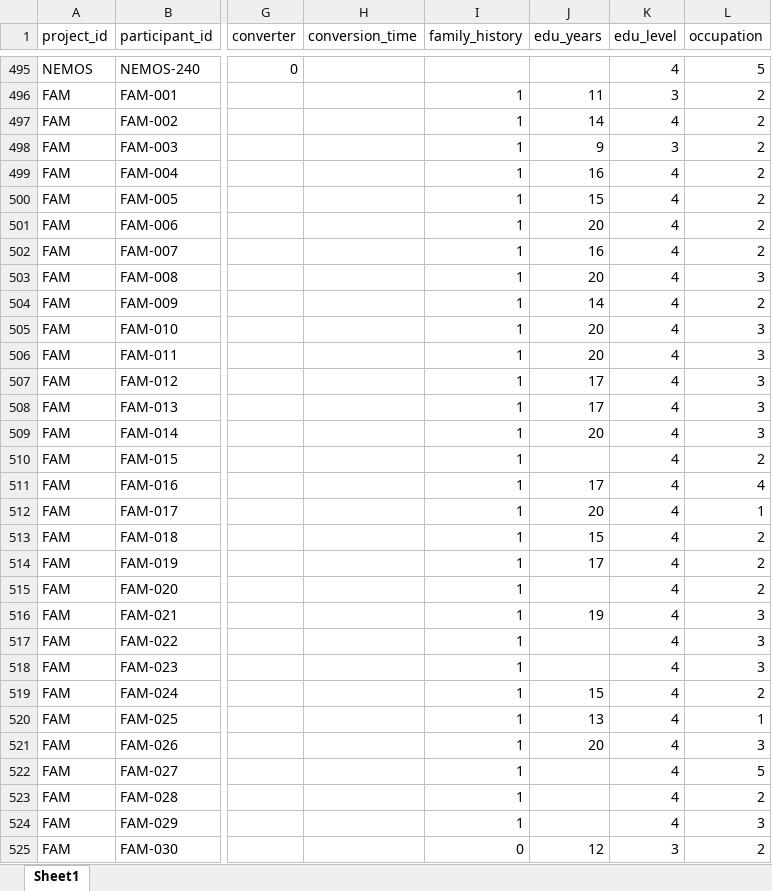
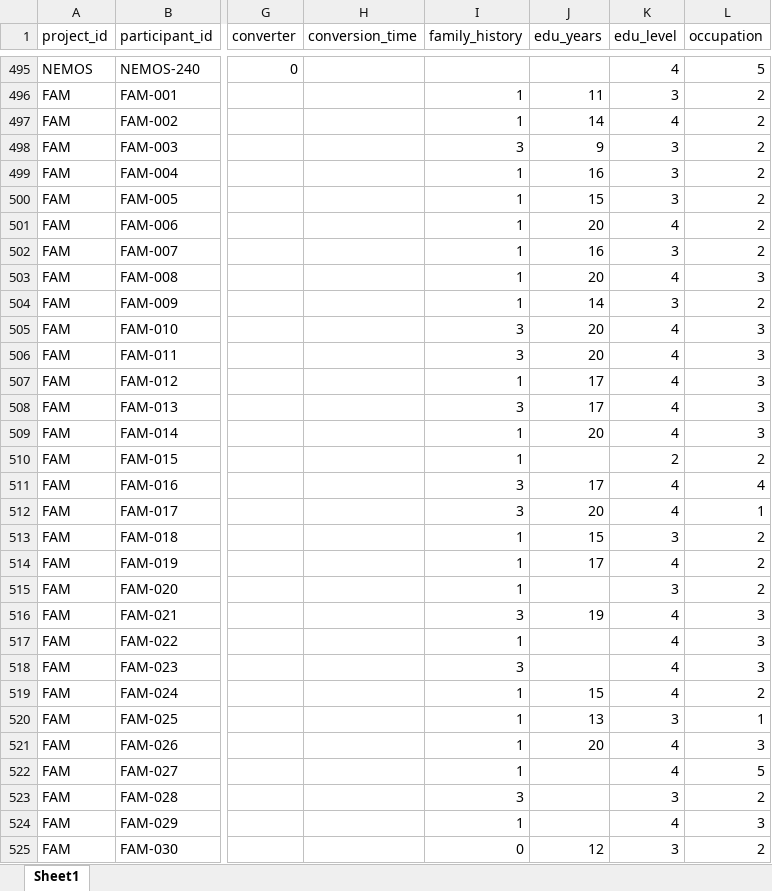
Before and after one commit to crisglav/megtusalen_validation2026, an Excel workbook: results/participants_megtusalen_fam_corrected.xlsx, sheet Sheet1, drawn as a sheet; only a part is shown, gaps mark what is left out; values as stored, in another font and other column widths than the file's, no borders; the diff covers the shown part only; the diff names each change by its address in the sheet, - before the commit and + after, or states it on an @@ line.

```diff
--- a/results/participants_megtusalen_fam_corrected.xlsx (sheet Sheet1)
+++ b/results/participants_megtusalen_fam_corrected.xlsx (sheet Sheet1)
-I498 (family_history): 1
+I498 (family_history): 3
-K499:K500 (edu_level): 4
+K499:K500 (edu_level): 3
-K502 (edu_level): 4
+K502 (edu_level): 3
-K504 (edu_level): 4
+K504 (edu_level): 3
-I505:I506 (family_history): 1
+I505:I506 (family_history): 3
-I508 (family_history): 1
+I508 (family_history): 3
-K510 (edu_level): 4
+K510 (edu_level): 2
-I511:I512 (family_history): 1
+I511:I512 (family_history): 3
-K513 (edu_level): 4
+K513 (edu_level): 3
-K515 (edu_level): 4
+K515 (edu_level): 3
-I516 (family_history): 1
+I516 (family_history): 3
-I518 (family_history): 1
+I518 (family_history): 3
-K520 (edu_level): 4
+K520 (edu_level): 3
-I523 (family_history): 1
+I523 (family_history): 3
-K523 (edu_level): 4
+K523 (edu_level): 3
```
Also changed, not shown: 103 edited cells elsewhere in this sheet, 36 other files.
